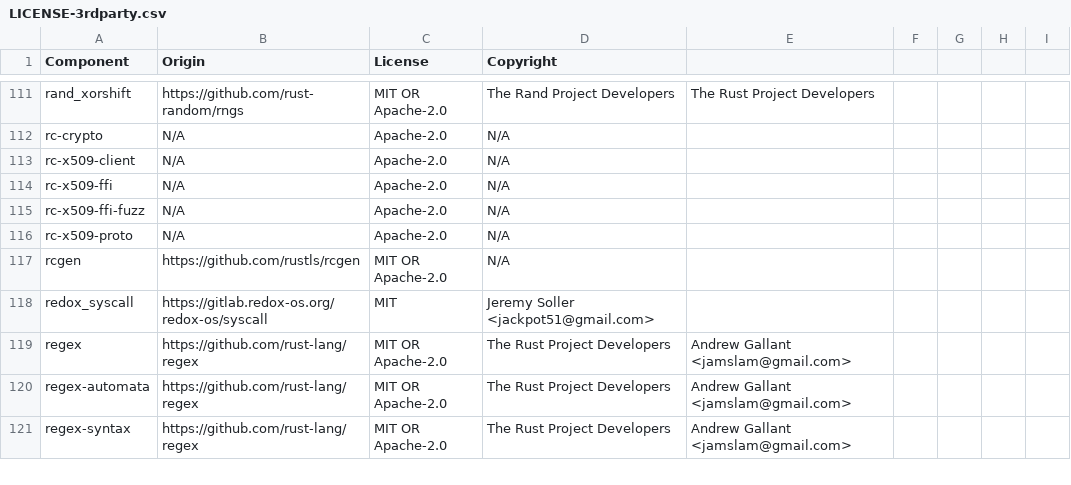
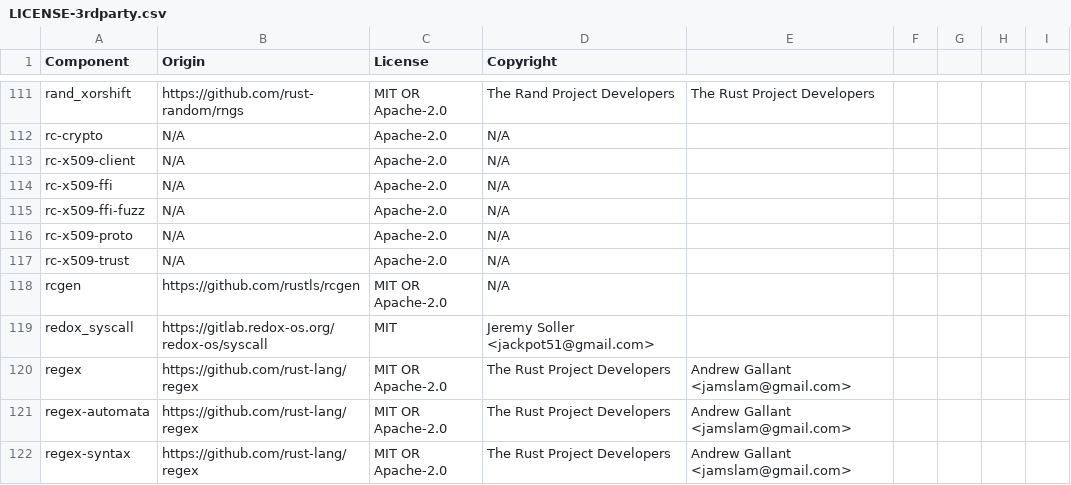
Before and after one commit to DataDog/libdd-rc, a CSV file: LICENSE-3rdparty.csv, drawn as a sheet; only a part is shown, gaps mark what is left out.

Commit message:
chore(license): generate 3rdparty BOM

```diff
--- a/LICENSE-3rdparty.csv
+++ b/LICENSE-3rdparty.csv
@@ -116,2 +116,3 @@ rc-x509-ffi-fuzz,N/A,Apache-2.0,N/A
 rc-x509-proto,N/A,Apache-2.0,N/A
+rc-x509-trust,N/A,Apache-2.0,N/A
 rcgen,https://github.com/rustls/rcgen,MIT OR Apache-2.0,N/A
```
